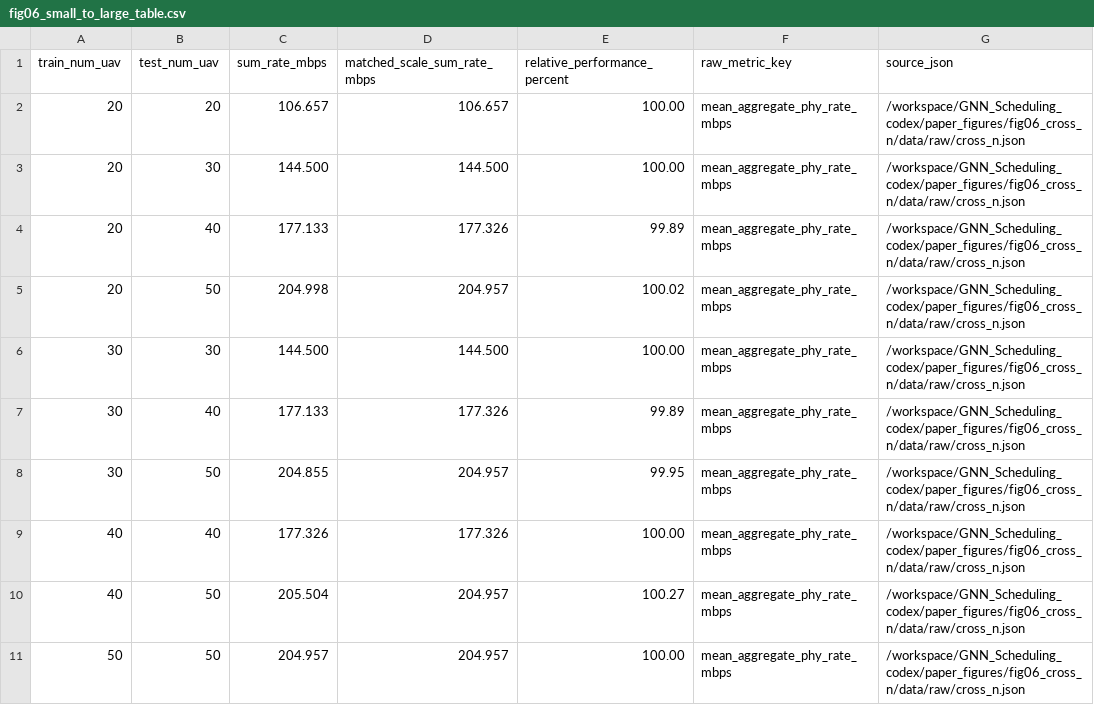
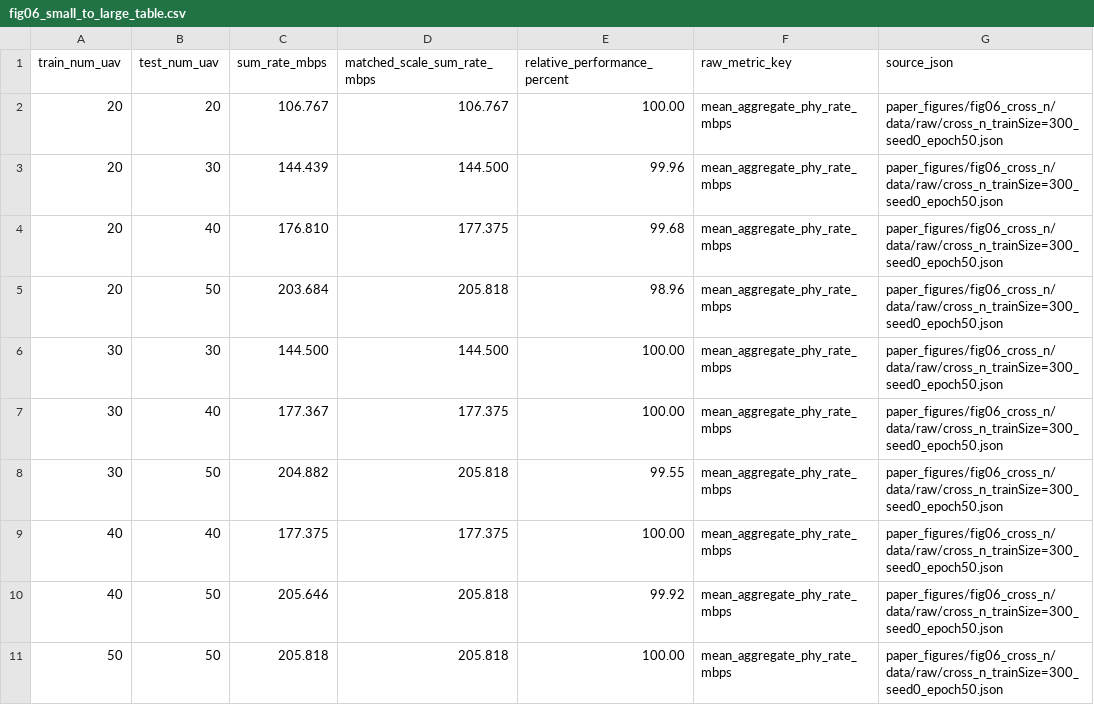
Before and after one commit to qwweezeng/GNN_Scheduling, a CSV file: paper_figures/fig06_cross_n/data/plotting/fig06_small_to_large_table.csv, drawn as a sheet.

Commit message:
Finalize TNSE figure pipeline and catalog provenance

```diff
--- a/paper_figures/fig06_cross_n/data/plotting/fig06_small_to_large_table.csv
+++ b/paper_figures/fig06_cross_n/data/plotting/fig06_small_to_large_table.csv
@@ -1,11 +1,11 @@
 train_num_uav,test_num_uav,sum_rate_mbps,matched_scale_sum_rate_mbps,relative_performance_percent,raw_metric_key,source_json
-20,20,106.657,106.657,100.00,mean_aggregate_phy_rate_mbps,/workspace/GNN_Scheduling_codex/paper_figures/fig06_cross_n/data/raw/cross_n.json
-20,30,144.500,144.500,100.00,mean_aggregate_phy_rate_mbps,/workspace/GNN_Scheduling_codex/paper_figures/fig06_cross_n/data/raw/cross_n.json
-20,40,177.133,177.326,99.89,mean_aggregate_phy_rate_mbps,/workspace/GNN_Scheduling_codex/paper_figures/fig06_cross_n/data/raw/cross_n.json
-20,50,204.998,204.957,100.02,mean_aggregate_phy_rate_mbps,/workspace/GNN_Scheduling_codex/paper_figures/fig06_cross_n/data/raw/cross_n.json
-30,30,144.500,144.500,100.00,mean_aggregate_phy_rate_mbps,/workspace/GNN_Scheduling_codex/paper_figures/fig06_cross_n/data/raw/cross_n.json
-30,40,177.133,177.326,99.89,mean_aggregate_phy_rate_mbps,/workspace/GNN_Scheduling_codex/paper_figures/fig06_cross_n/data/raw/cross_n.json
-30,50,204.855,204.957,99.95,mean_aggregate_phy_rate_mbps,/workspace/GNN_Scheduling_codex/paper_figures/fig06_cross_n/data/raw/cross_n.json
-40,40,177.326,177.326,100.00,mean_aggregate_phy_rate_mbps,/workspace/GNN_Scheduling_codex/paper_figures/fig06_cross_n/data/raw/cross_n.json
-40,50,205.504,204.957,100.27,mean_aggregate_phy_rate_mbps,/workspace/GNN_Scheduling_codex/paper_figures/fig06_cross_n/data/raw/cross_n.json
-50,50,204.957,204.957,100.00,mean_aggregate_phy_rate_mbps,/workspace/GNN_Scheduling_codex/paper_figures/fig06_cross_n/data/raw/cross_n.json
+20,20,106.767,106.767,100.00,mean_aggregate_phy_rate_mbps,paper_figures/fig06_cross_n/data/raw/cross_n_trainSize=300_seed0_epoch50.json
+20,30,144.439,144.500,99.96,mean_aggregate_phy_rate_mbps,paper_figures/fig06_cross_n/data/raw/cross_n_trainSize=300_seed0_epoch50.json
+20,40,176.810,177.375,99.68,mean_aggregate_phy_rate_mbps,paper_figures/fig06_cross_n/data/raw/cross_n_trainSize=300_seed0_epoch50.json
+20,50,203.684,205.818,98.96,mean_aggregate_phy_rate_mbps,paper_figures/fig06_cross_n/data/raw/cross_n_trainSize=300_seed0_epoch50.json
+30,30,144.500,144.500,100.00,mean_aggregate_phy_rate_mbps,paper_figures/fig06_cross_n/data/raw/cross_n_trainSize=300_seed0_epoch50.json
+30,40,177.367,177.375,100.00,mean_aggregate_phy_rate_mbps,paper_figures/fig06_cross_n/data/raw/cross_n_trainSize=300_seed0_epoch50.json
+30,50,204.882,205.818,99.55,mean_aggregate_phy_rate_mbps,paper_figures/fig06_cross_n/data/raw/cross_n_trainSize=300_seed0_epoch50.json
+40,40,177.375,177.375,100.00,mean_aggregate_phy_rate_mbps,paper_figures/fig06_cross_n/data/raw/cross_n_trainSize=300_seed0_epoch50.json
+40,50,205.646,205.818,99.92,mean_aggregate_phy_rate_mbps,paper_figures/fig06_cross_n/data/raw/cross_n_trainSize=300_seed0_epoch50.json
+50,50,205.818,205.818,100.00,mean_aggregate_phy_rate_mbps,paper_figures/fig06_cross_n/data/raw/cross_n_trainSize=300_seed0_epoch50.json
```
Also changed, not shown: 31 other files.
